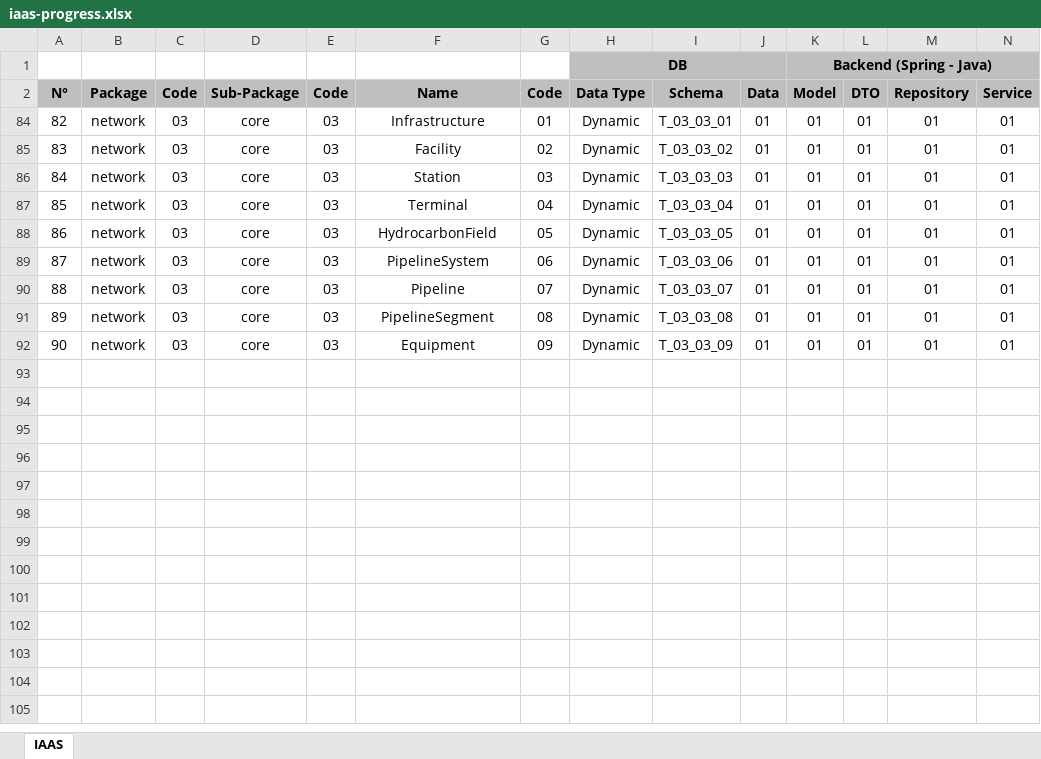
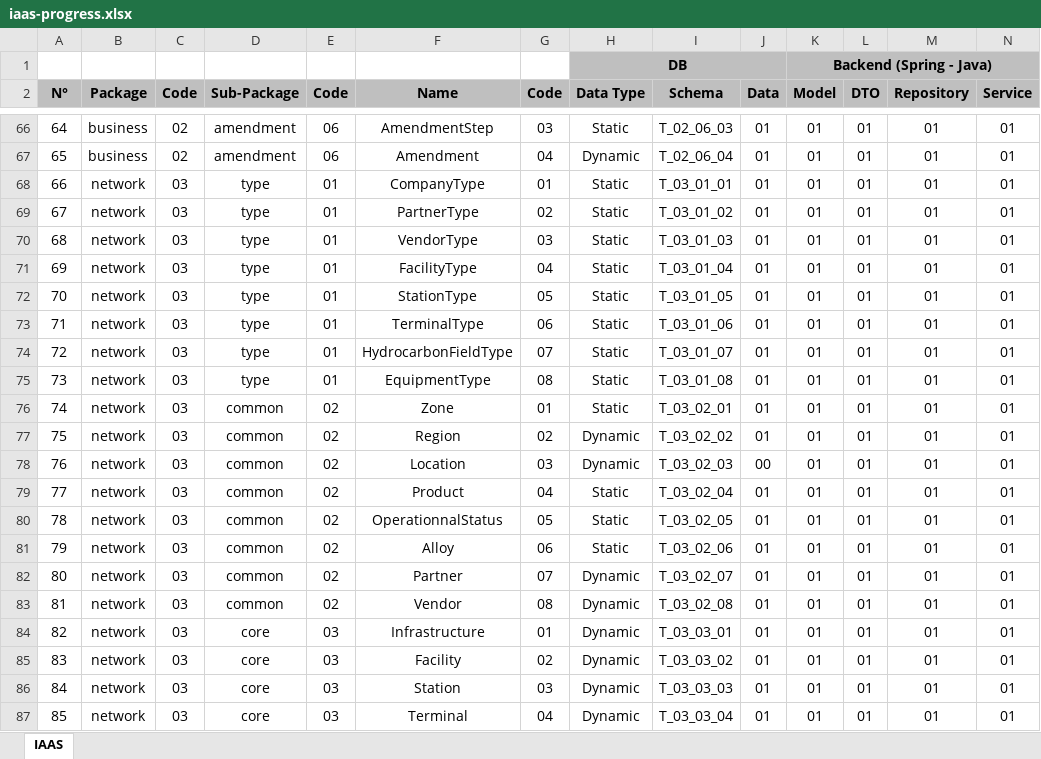
Before and after one commit to CHOUABBIA-AMINE/iaas, an Excel workbook: src/main/resources/iaas-progress.xlsx, sheet IAAS, drawn as a sheet; only a part is shown, gaps mark what is left out; the shorter side is filled out with more unchanged rows; values as stored, in another font and other column widths than the file's, no borders; conditional formats not drawn; rows hold the shown columns only; the diff covers the shown part only; the diff names each change by its address in the sheet, - before the commit and + after, or states it on an @@ line.

```diff
--- a/src/main/resources/iaas-progress.xlsx (sheet IAAS)
+++ b/src/main/resources/iaas-progress.xlsx (sheet IAAS)
@@ row 66 unhidden: 64 | business | 02 | amendment | 06 | AmendmentStep | 03 | Static | T_02_06_03 | 01 | 01 | 01 | 01 | 01 @@
@@ row 67 unhidden: 65 | business | 02 | amendment | 06 | Amendment | 04 | Dynamic | T_02_06_04 | 01 | 01 | 01 | 01 | 01 @@
@@ row 68 unhidden: 66 | network | 03 | type | 01 | CompanyType | 01 | Static | T_03_01_01 | 01 | 01 | 01 | 01 | 01 @@
@@ row 69 unhidden: 67 | network | 03 | type | 01 | PartnerType | 02 | Static | T_03_01_02 | 01 | 01 | 01 | 01 | 01 @@
@@ row 70 unhidden: 68 | network | 03 | type | 01 | VendorType | 03 | Static | T_03_01_03 | 01 | 01 | 01 | 01 | 01 @@
@@ row 71 unhidden: 69 | network | 03 | type | 01 | FacilityType | 04 | Static | T_03_01_04 | 01 | 01 | 01 | 01 | 01 @@
@@ row 72 unhidden: 70 | network | 03 | type | 01 | StationType | 05 | Static | T_03_01_05 | 01 | 01 | 01 | 01 | 01 @@
@@ row 73 unhidden: 71 | network | 03 | type | 01 | TerminalType | 06 | Static | T_03_01_06 | 01 | 01 | 01 | 01 | 01 @@
@@ row 74 unhidden: 72 | network | 03 | type | 01 | HydrocarbonFieldType | 07 | Static | T_03_01_07 | 01 | 01 | 01 | 01 | 01 @@
@@ row 75 unhidden: 73 | network | 03 | type | 01 | EquipmentType | 08 | Static | T_03_01_08 | 01 | 01 | 01 | 01 | 01 @@
@@ row 76 unhidden: 74 | network | 03 | common | 02 | Zone | 01 | Static | T_03_02_01 | 01 | 01 | 01 | 01 | 01 @@
@@ row 77 unhidden: 75 | network | 03 | common | 02 | Region | 02 | Dynamic | T_03_02_02 | 01 | 01 | 01 | 01 | 01 @@
@@ row 78 unhidden: 76 | network | 03 | common | 02 | Location | 03 | Dynamic | T_03_02_03 | 00 | 01 | 01 | 01 | 01 @@
@@ row 79 unhidden: 77 | network | 03 | common | 02 | Product | 04 | Static | T_03_02_04 | 01 | 01 | 01 | 01 | 01 @@
@@ row 80 unhidden: 78 | network | 03 | common | 02 | OperationnalStatus | 05 | Static | T_03_02_05 | 01 | 01 | 01 | 01 | 01 @@
@@ row 81 unhidden: 79 | network | 03 | common | 02 | Alloy | 06 | Static | T_03_02_06 | 01 | 01 | 01 | 01 | 01 @@
@@ row 82 unhidden: 80 | network | 03 | common | 02 | Partner | 07 | Dynamic | T_03_02_07 | 01 | 01 | 01 | 01 | 01 @@
@@ row 83 unhidden: 81 | network | 03 | common | 02 | Vendor | 08 | Dynamic | T_03_02_08 | 01 | 01 | 01 | 01 | 01 @@
```
Also changed, not shown: 2 added rows and 63 hidden or unhidden rows elsewhere in this sheet, charts or pictures, 2 other files.
